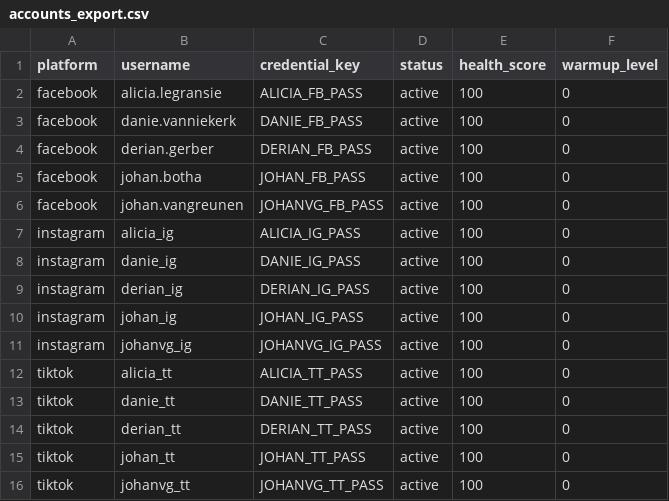
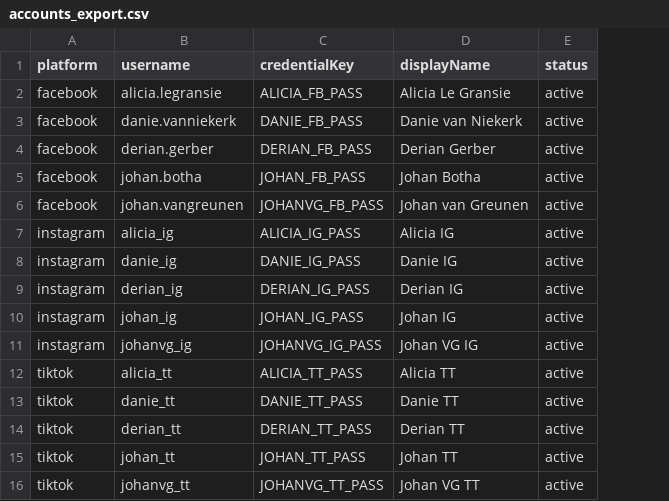
Before and after one commit to mortifer1313/social, a CSV file: accounts_export.csv, drawn as a sheet; removed rows and columns are numbered as before the commit, all else as after; the diff names each change by its address in the sheet, - before the commit and + after, or states it on an @@ line.

Commit message:
Fix CSV column mapping to match database schema
- Update CSV headers to use camelCase: credentialKey, displayName
- Remove non-required columns: health_score, warmup_level
- Add proper displayName values for better account identification
- Update CSV import interface to match database schema exactly
- Support optional proxy fields: proxyHost, proxyPort, proxyUsername, proxyPassword
- Required fields: platform, username, credentialKey
- Optional fields: displayName, status, proxy settings

```diff
--- a/accounts_export.csv
+++ b/accounts_export.csv
+column D (displayName), rows 2-16: Alicia Le Gransie | Danie van Niekerk | Derian Gerber | Johan Botha | Johan van Greunen | Alicia IG | Danie IG | Derian IG | Johan IG | Johan VG IG | Alicia TT | Danie TT | Derian TT | Johan TT | Johan VG TT
-column E (health_score), rows 2-16: all 100
-column F (warmup_level), rows 2-16: all 0
-C1: credential_key
+C1: credentialKey
```
Also changed, not shown: 1 other file.
